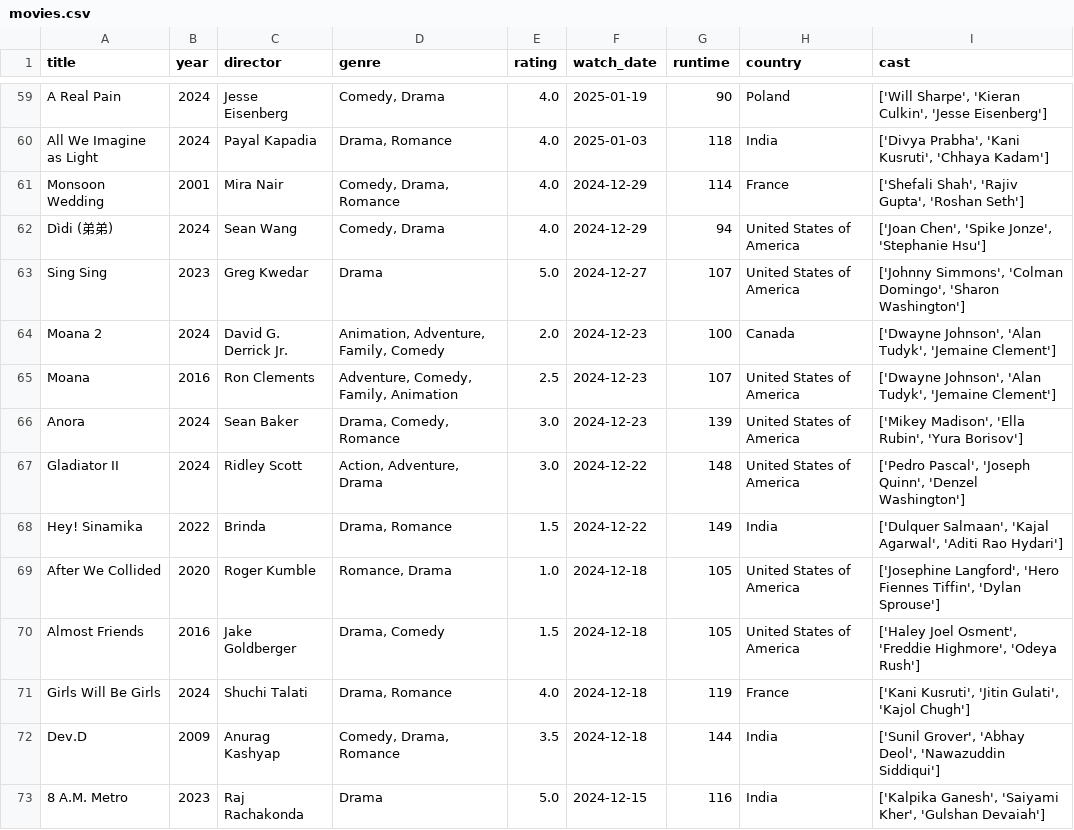
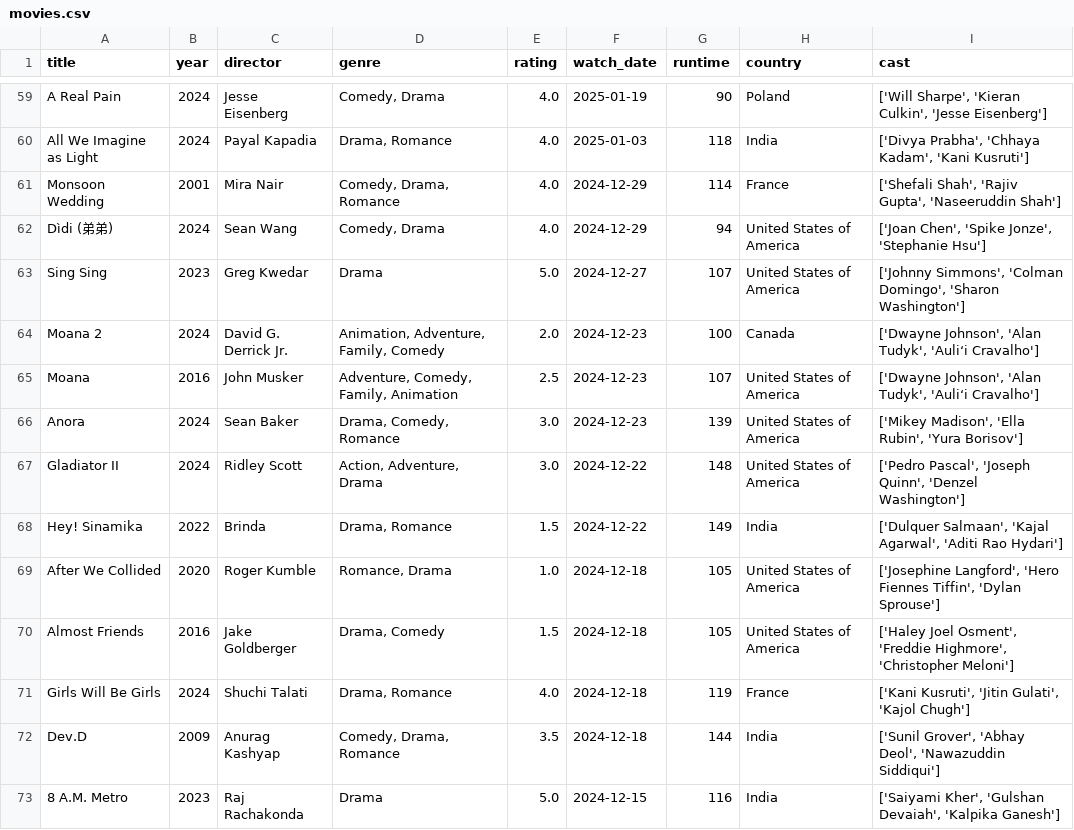
Before and after one commit to sarthakk88/letterboxd-wrapped, a CSV file: data/movies.csv, drawn as a sheet; only a part is shown, gaps mark what is left out; the diff covers the shown part only; the diff names each change by its address in the sheet, - before the commit and + after, or states it on an @@ line.

```diff
--- a/data/movies.csv
+++ b/data/movies.csv
-I60 (cast): ['Divya Prabha', 'Kani Kusruti', 'Chhaya Kadam']
+I60 (cast): ['Divya Prabha', 'Chhaya Kadam', 'Kani Kusruti']
-I61 (cast): …'Rajiv Gupta', 'Roshan Seth']
+I61 (cast): …'Rajiv Gupta', 'Naseeruddin Shah']
-I64:I65 (cast): …'Alan Tudyk', 'Jemaine Clement']
+I64:I65 (cast): …'Alan Tudyk', 'Auliʻi Cravalho']
-C65 (director): Ron Clements
+C65 (director): John Musker
-I70 (cast): …'Freddie Highmore', 'Odeya Rush']
+I70 (cast): …'Freddie Highmore', 'Christopher Meloni']
-I73 (cast): ['Kalpika Ganesh', 'Saiyami Kher', 'Gulshan Devaiah']
+I73 (cast): ['Saiyami Kher', 'Gulshan Devaiah', 'Kalpika Ganesh']
```
Also changed, not shown: 119 edited cells elsewhere in this file, 1 other file.
